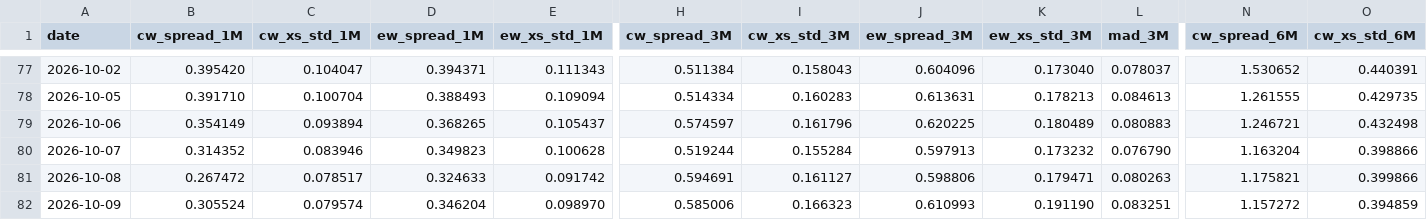
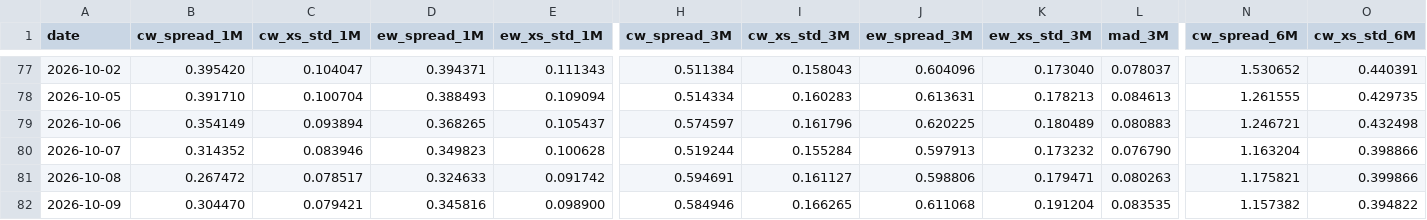
Before and after one commit to vpansare1/sp500-dispersion, a CSV file: data/capweighted_dispersion.csv, drawn as a sheet; only a part is shown, gaps mark what is left out; the diff covers the shown part only; the diff names each change by its address in the sheet, - before the commit and + after, or states it on an @@ line.

```diff
--- a/data/capweighted_dispersion.csv
+++ b/data/capweighted_dispersion.csv
-B82 (cw_spread_1M): 0.305524
+B82 (cw_spread_1M): 0.304470
-C82 (cw_xs_std_1M): 0.079574
+C82 (cw_xs_std_1M): 0.079421
-D82 (ew_spread_1M): 0.346204
+D82 (ew_spread_1M): 0.345816
-E82 (ew_xs_std_1M): 0.098970
+E82 (ew_xs_std_1M): 0.098900
-H82 (cw_spread_3M): 0.585006
+H82 (cw_spread_3M): 0.584946
-I82 (cw_xs_std_3M): 0.166323
+I82 (cw_xs_std_3M): 0.166265
-J82 (ew_spread_3M): 0.610993
+J82 (ew_spread_3M): 0.611068
-K82 (ew_xs_std_3M): 0.191190
+K82 (ew_xs_std_3M): 0.191204
-L82 (mad_3M): 0.083251
+L82 (mad_3M): 0.083535
-N82 (cw_spread_6M): 1.157272
+N82 (cw_spread_6M): 1.157382
-O82 (cw_xs_std_6M): 0.394859
+O82 (cw_xs_std_6M): 0.394822
```
Also changed, not shown: 7 edited cells elsewhere in this file, 4 other files.
